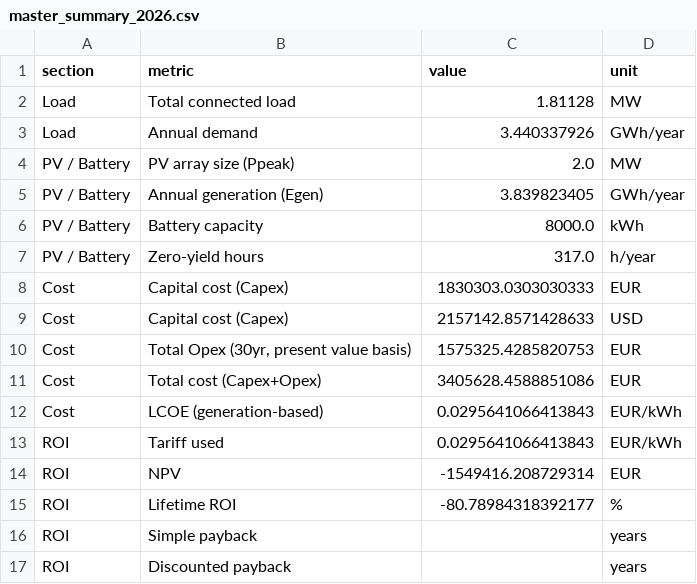
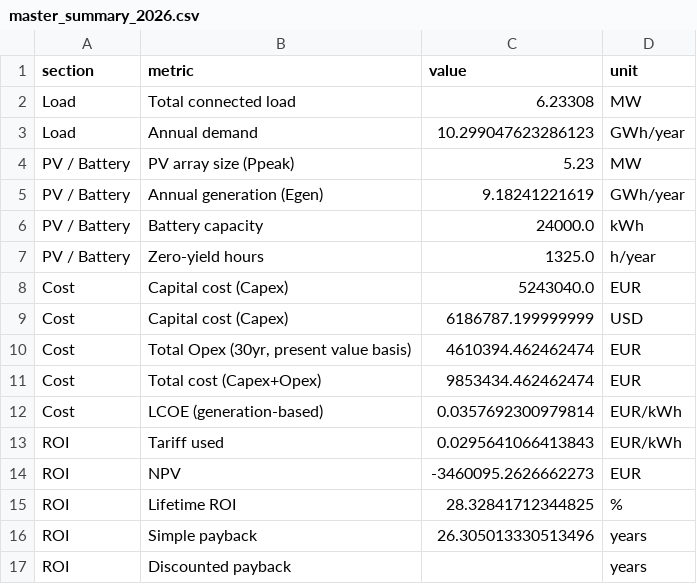
Before and after one commit to hamza-anzar/decentralized-electrification-planner, a CSV file: data/master_summary_2026.csv, drawn as a sheet.

```diff
--- a/data/master_summary_2026.csv
+++ b/data/master_summary_2026.csv
@@ -1,17 +1,17 @@
 section,metric,value,unit
-Load,Total connected load,1.81128,MW
-Load,Annual demand,3.440337926,GWh/year
-PV / Battery,PV array size (Ppeak),2.0,MW
-PV / Battery,Annual generation (Egen),3.839823405,GWh/year
-PV / Battery,Battery capacity,8000.0,kWh
-PV / Battery,Zero-yield hours,317.0,h/year
-Cost,Capital cost (Capex),1830303.0303030333,EUR
-Cost,Capital cost (Capex),2157142.8571428633,USD
-Cost,"Total Opex (30yr, present value basis)",1575325.4285820753,EUR
-Cost,Total cost (Capex+Opex),3405628.4588851086,EUR
-Cost,LCOE (generation-based),0.0295641066413843,EUR/kWh
+Load,Total connected load,6.23308,MW
+Load,Annual demand,10.299047623286123,GWh/year
+PV / Battery,PV array size (Ppeak),5.23,MW
+PV / Battery,Annual generation (Egen),9.18241221619,GWh/year
+PV / Battery,Battery capacity,24000.0,kWh
+PV / Battery,Zero-yield hours,1325.0,h/year
+Cost,Capital cost (Capex),5243040.0,EUR
+Cost,Capital cost (Capex),6186787.199999999,USD
+Cost,"Total Opex (30yr, present value basis)",4610394.462462474,EUR
+Cost,Total cost (Capex+Opex),9853434.462462474,EUR
+Cost,LCOE (generation-based),0.0357692300979814,EUR/kWh
 ROI,Tariff used,0.0295641066413843,EUR/kWh
-ROI,NPV,-1549416.208729314,EUR
-ROI,Lifetime ROI,-80.78984318392177,%
-ROI,Simple payback,,years
+ROI,NPV,-3460095.2626662273,EUR
+ROI,Lifetime ROI,28.32841712344825,%
+ROI,Simple payback,26.305013330513496,years
 ROI,Discounted payback,,years
```
Also changed, not shown: data/cost_lcoe_results_2026.csv, data/default_appliances.csv, 17 other files.
